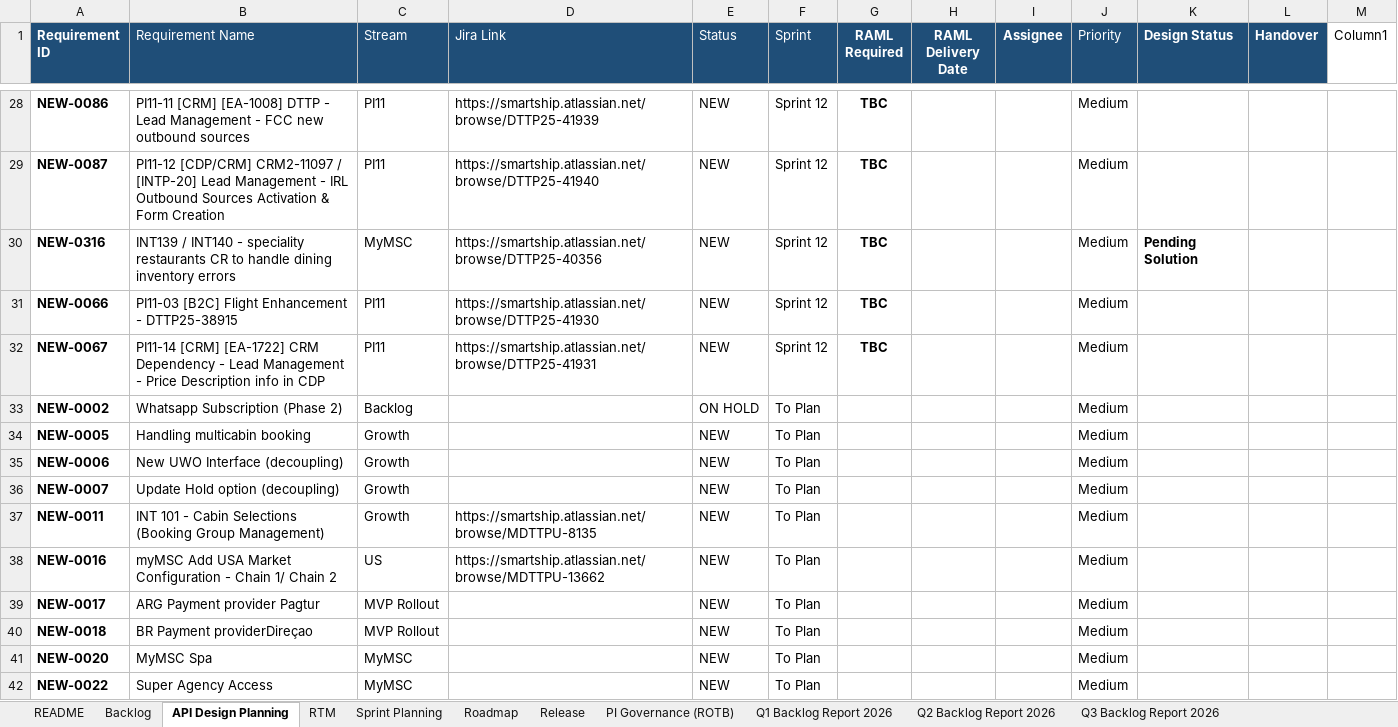
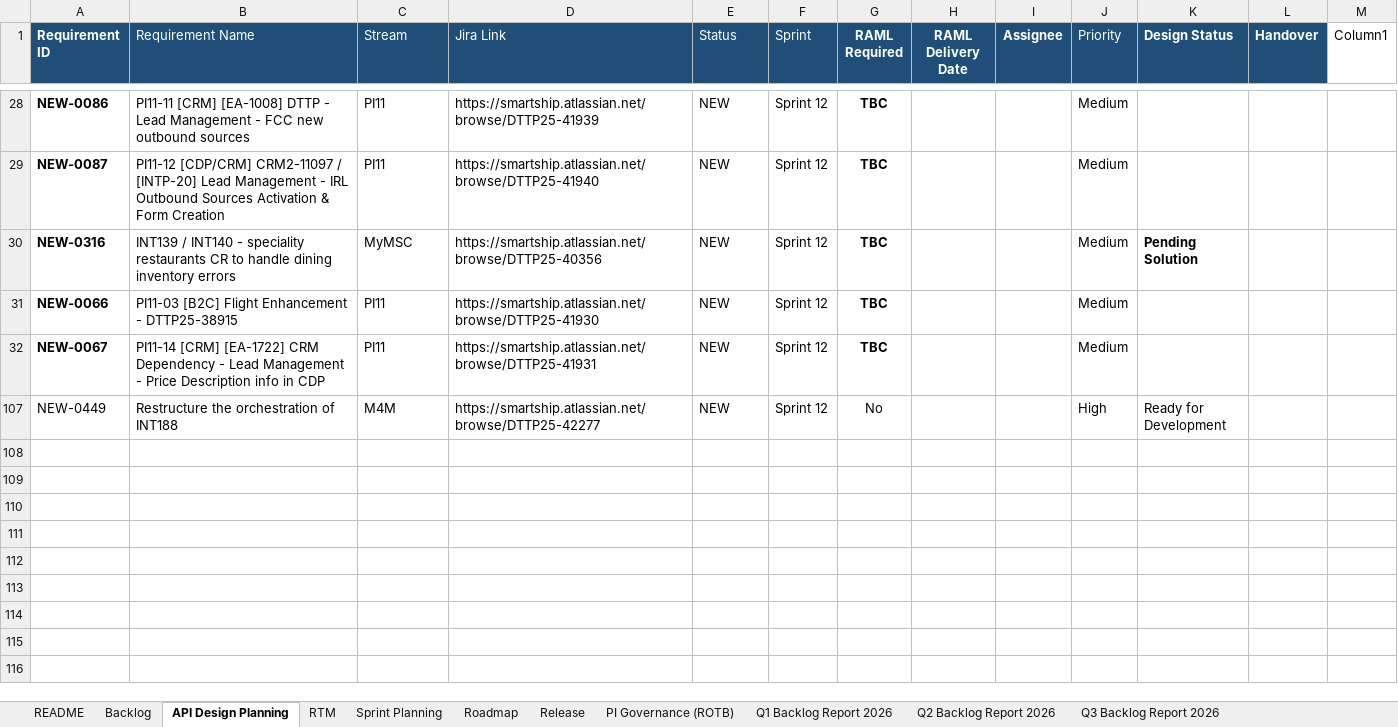
Before and after one commit to sasuepam/backlog-tracker, an Excel workbook: workbook/Backlog Tracker - EINT MuleSoft.xlsx, sheet API Design Planning, drawn as a sheet; only a part is shown, gaps mark what is left out; the shorter side is filled out with more unchanged rows; values as stored, in another font and other column widths than the file's, no borders; conditional formats and table styles not drawn; the diff covers the shown part only; the diff names each change by its address in the sheet, - before the commit and + after, or states it on an @@ line.

Commit message:
Delete duplicate NEW-0450 and freeze surviving items to original IDs (0451, 0452) so the retired ID is never reused

```diff
--- a/workbook/Backlog Tracker - EINT MuleSoft.xlsx (sheet API Design Planning)
+++ b/workbook/Backlog Tracker - EINT MuleSoft.xlsx (sheet API Design Planning)
@@ row 33 hidden: NEW-0002 | Whatsapp Subscription (Phase 2) | Backlog |  | ON HOLD | To Plan |  |  |  | Medium @@
@@ row 34 hidden: NEW-0005 | Handling multicabin booking | Growth |  | NEW | To Plan |  |  |  | Medium @@
@@ row 35 hidden: NEW-0006 | New UWO Interface (decoupling) | Growth |  | NEW | To Plan |  |  |  | Medium @@
@@ row 36 hidden: NEW-0007 | Update Hold option (decoupling) | Growth |  | NEW | To Plan |  |  |  | Medium @@
@@ row 37 hidden: NEW-0011 | INT 101 - Cabin Selections (Booking Group Management) | Growth | https://smartship.atlassian.net/browse/MDTTPU-8135 | NEW | To Plan |  |  |  | Medium @@
@@ row 38 hidden: NEW-0016 | myMSC Add USA Market Configuration - Chain 1/ Chain 2 | US | https://smartship.atlassian.net/browse/MDTTPU-13662 | NEW | To Plan |  |  |  | Medium @@
@@ row 39 hidden: NEW-0017 | ARG Payment provider Pagtur | MVP Rollout |  | NEW | To Plan |  |  |  | Medium @@
@@ row 40 hidden: NEW-0018 | BR Payment providerDireçao | MVP Rollout |  | NEW | To Plan |  |  |  | Medium @@
@@ row 41 hidden: NEW-0020 | MyMSC Spa | MyMSC |  | NEW | To Plan |  |  |  | Medium @@
@@ row 42 hidden: NEW-0022 | Super Agency Access | MyMSC |  | NEW | To Plan |  |  |  | Medium @@
```
Also changed, not shown: 2 removed rows and 82 hidden or unhidden rows elsewhere in this sheet, sheet Sprint Planning, sheet Backlog, sheet RTM, hidden cells.
